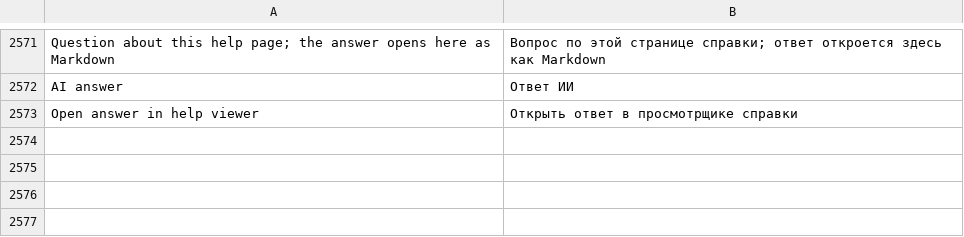
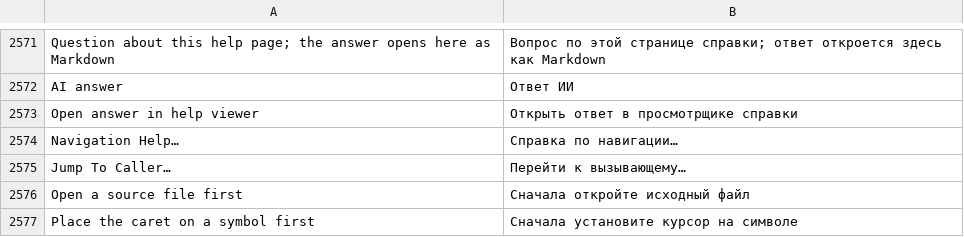
Before and after one commit to bhgv/geany-insight, a TSV file: insight/locale/insight.tsv, drawn as a sheet; only a part is shown, gaps mark what is left out.

Commit message:
Complete symbol navigation entry points and verify compact UI preferences and MRU activation

```diff
--- a/insight/locale/insight.tsv
+++ b/insight/locale/insight.tsv
@@ -2573 +2573,5 @@ AI answer	Ответ ИИ
 Open answer in help viewer	Открыть ответ в просмотрщике справки
+Navigation Help…	Справка по навигации…
+Jump To Caller…	Перейти к вызывающему…
+Open a source file first	Сначала откройте исходный файл
+Place the caret on a symbol first	Сначала установите курсор на символе
```
Also changed, not shown: 13 other files.
